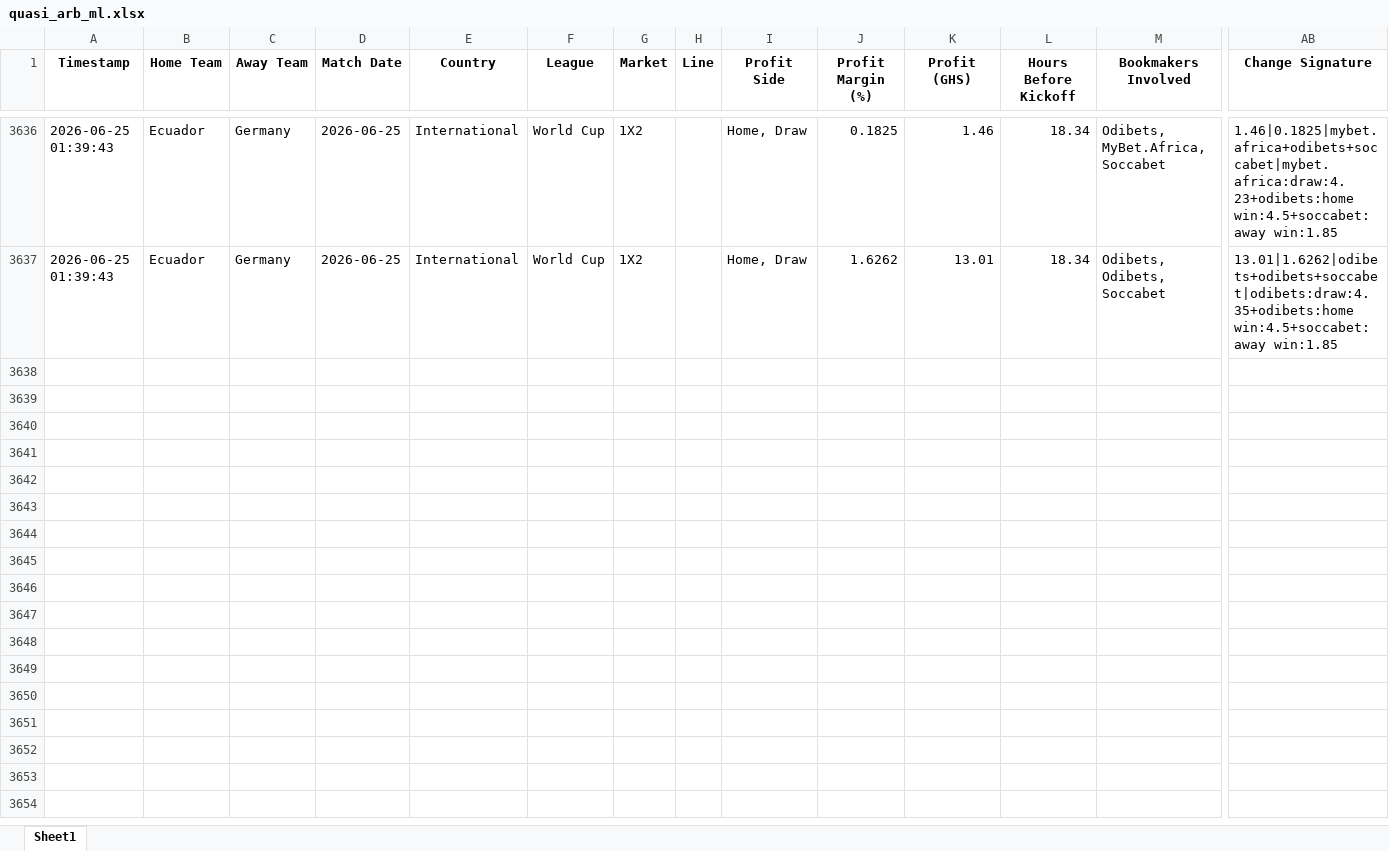
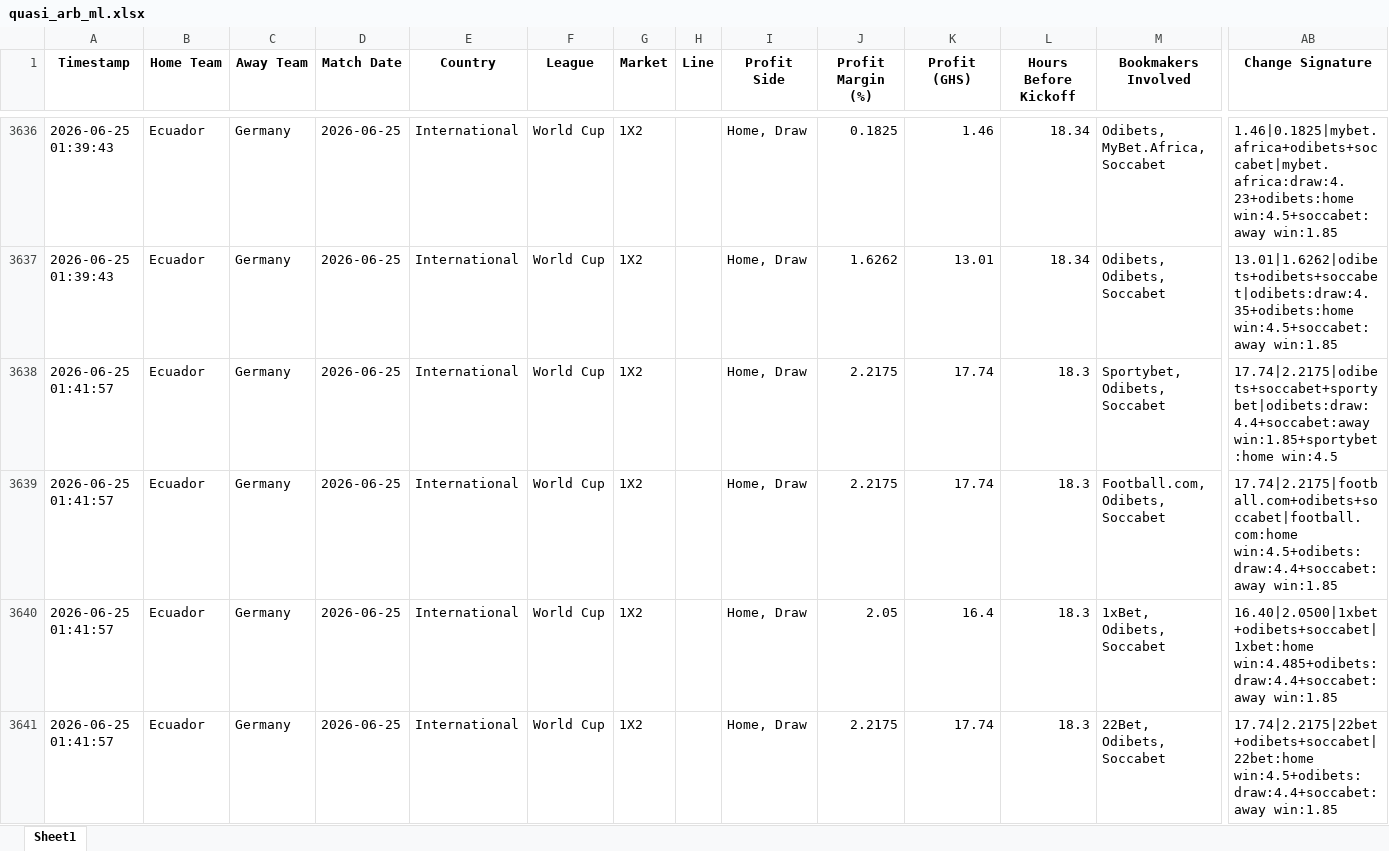
Before and after one commit to ErasmusDuah/ghanaian-odds-market-inefficiency-analysis-system, an Excel workbook: football/data/quasi_arb_ml.xlsx, sheet Sheet1, drawn as a sheet; only a part is shown, gaps mark what is left out; values as stored, in another font and other column widths than the file's, no borders; rows hold the shown columns only; the diff covers the shown part only; the diff names each change by its address in the sheet, - before the commit and + after, or states it on an @@ line.

Commit message:
Auto-update intensive arbitrage results (Scan #7)

```diff
--- a/football/data/quasi_arb_ml.xlsx (sheet Sheet1)
+++ b/football/data/quasi_arb_ml.xlsx (sheet Sheet1)
+row 3638: 2026-06-25 01:41:57 | Ecuador | Germany | 2026-06-25 | International | World Cup | 1X2 |  | Home, Draw | 2.2175 | 17.74 | 18.3 | Sportybet, Odibets, Soccabet | 17.74|2.2175|odibets+soccabet+sportybet|odibets:draw:4.4+soccabet:away win:1.85+sportybet:home win:4.5
+row 3639: 2026-06-25 01:41:57 | Ecuador | Germany | 2026-06-25 | International | World Cup | 1X2 |  | Home, Draw | 2.2175 | 17.74 | 18.3 | Football.com, Odibets, Soccabet | 17.74|2.2175|football.com+odibets+soccabet|football.com:home win:4.5+odibets:draw:4.4+soccabet:away win:1.85
+row 3640: 2026-06-25 01:41:57 | Ecuador | Germany | 2026-06-25 | International | World Cup | 1X2 |  | Home, Draw | 2.05 | 16.4 | 18.3 | 1xBet, Odibets, Soccabet | 16.40|2.0500|1xbet+odibets+soccabet|1xbet:home win:4.485+odibets:draw:4.4+soccabet:away win:1.85
+row 3641: 2026-06-25 01:41:57 | Ecuador | Germany | 2026-06-25 | International | World Cup | 1X2 |  | Home, Draw | 2.2175 | 17.74 | 18.3 | 22Bet, Odibets, Soccabet | 17.74|2.2175|22bet+odibets+soccabet|22bet:home win:4.5+odibets:draw:4.4+soccabet:away win:1.85
```
Also changed, not shown: 4 added rows elsewhere in this sheet, 1 other file.
